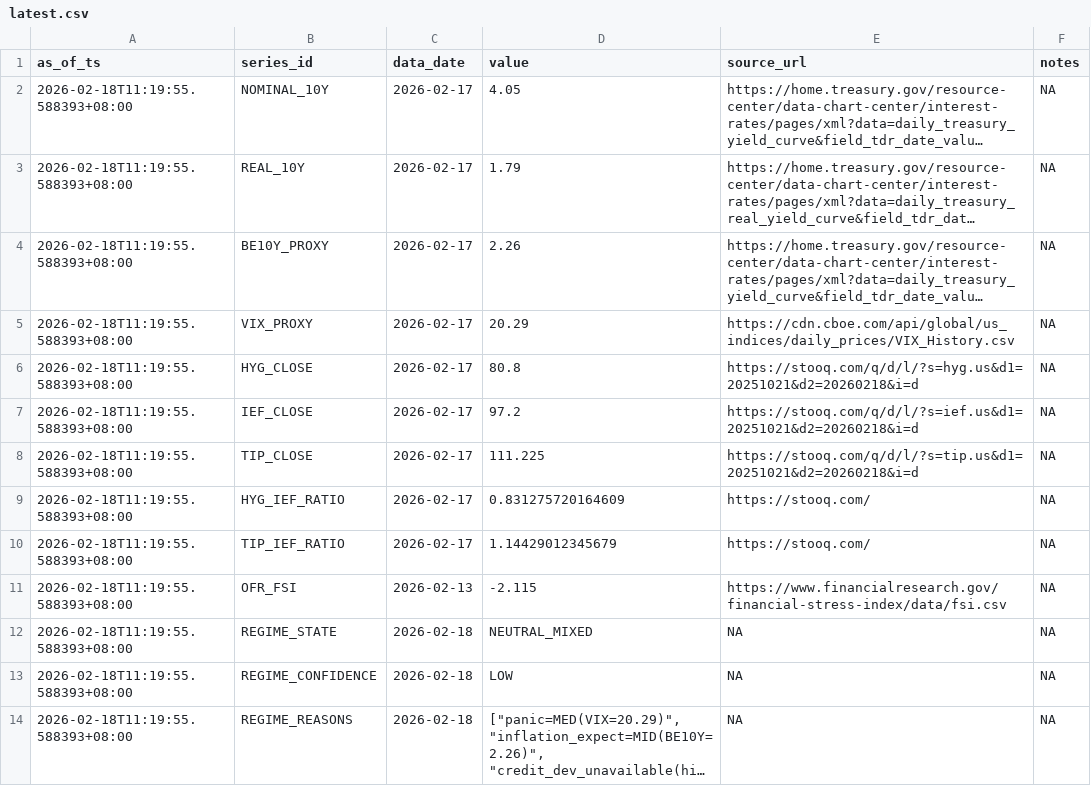
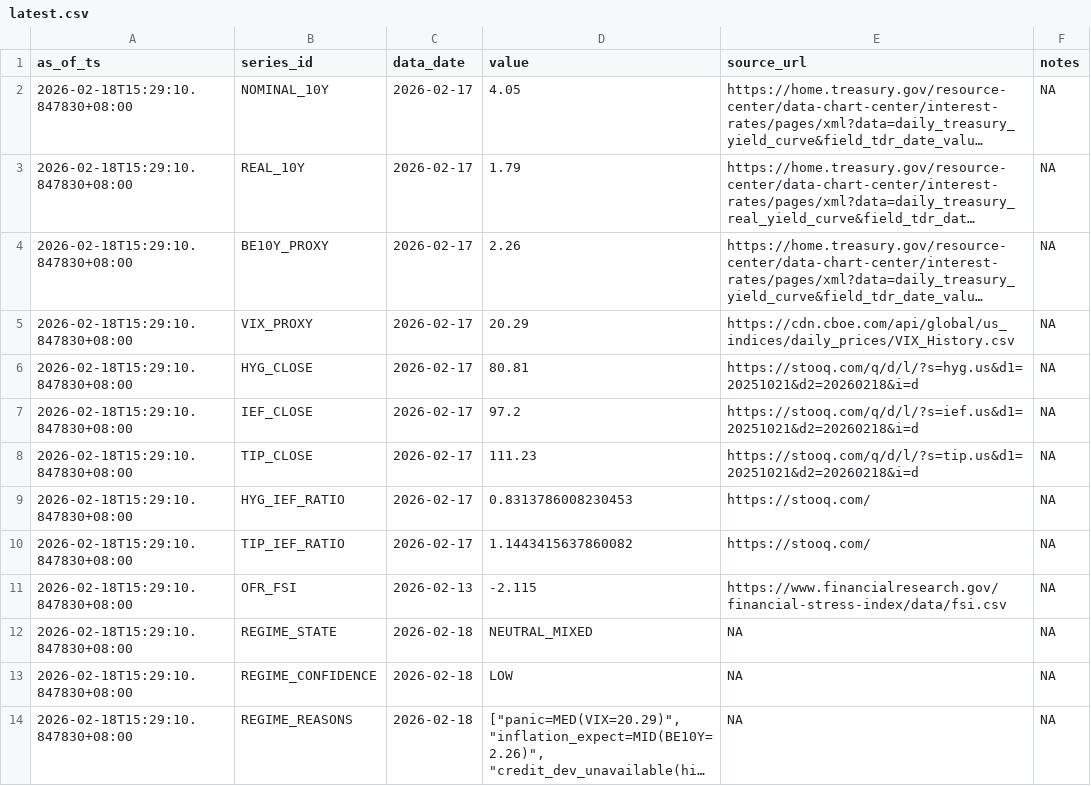
Before and after one commit to Joseph-Chou911/fred-cache, a CSV file: regime_state_cache/latest.csv, drawn as a sheet; long unchanged cells end in …; the diff names each change by its address in the sheet, - before the commit and + after, or states it on an @@ line.

```diff
--- a/regime_state_cache/latest.csv
+++ b/regime_state_cache/latest.csv
-A2:A14 (as_of_ts): 2026-02-18T11:19:55.588393+08:00
+A2:A14 (as_of_ts): 2026-02-18T15:29:10.847830+08:00
-D6 (value): 80.8
+D6 (value): 80.81
-D8 (value): 111.225
+D8 (value): 111.23
-D9 (value): 0.831275720164609
+D9 (value): 0.8313786008230453
-D10 (value): 1.14429012345679
+D10 (value): 1.1443415637860082
```
Also changed, not shown: 2 other files.
